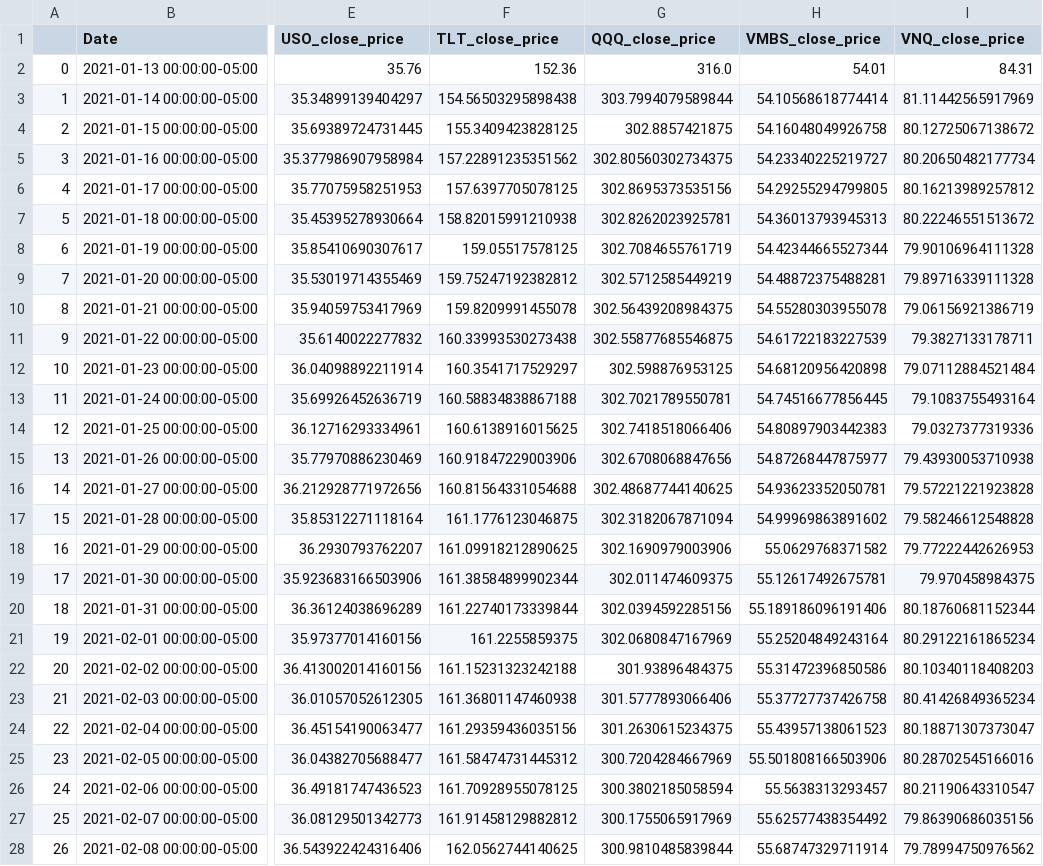
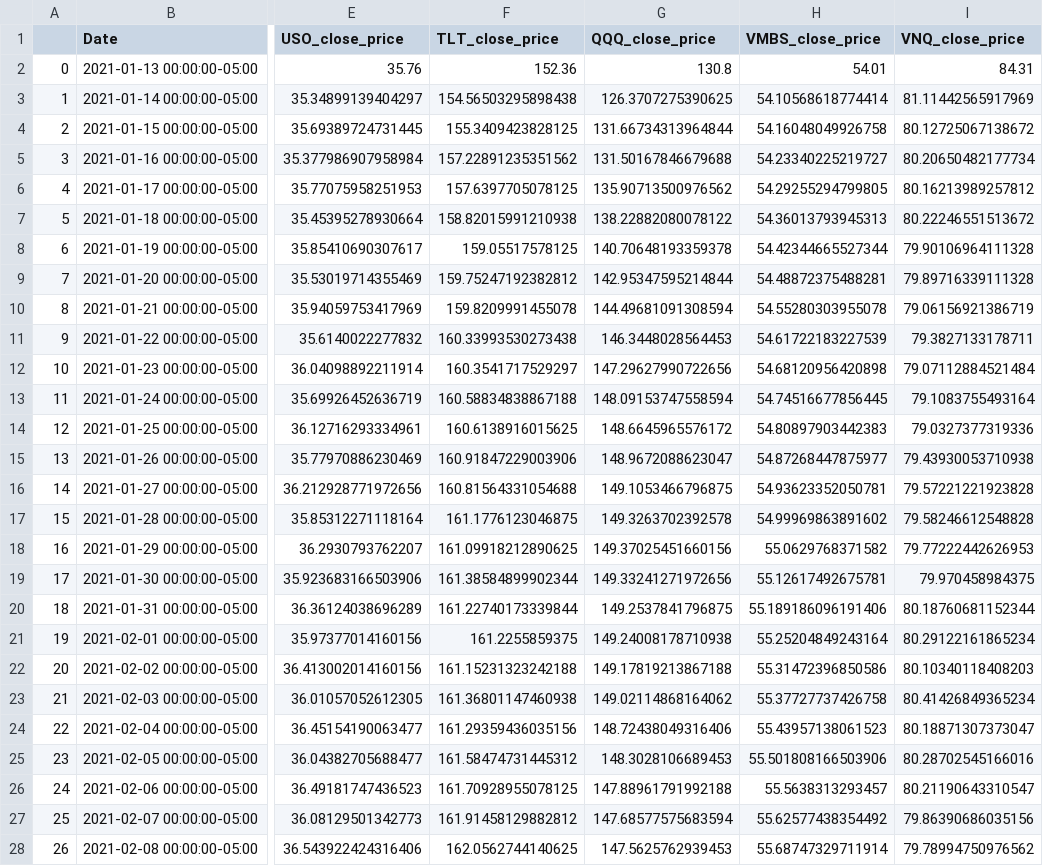
Before and after one commit to ummearusha/Insuring_Insurance_Payments, a CSV file: Resources/forecast_prices.csv, drawn as a sheet; only a part is shown, gaps mark what is left out; the diff covers the shown part only; the diff names each change by its address in the sheet, - before the commit and + after, or states it on an @@ line.

```diff
--- a/Resources/forecast_prices.csv
+++ b/Resources/forecast_prices.csv
-G2 (QQQ_close_price): 316.0
+G2 (QQQ_close_price): 130.8
-G3 (QQQ_close_price): 303.7994079589844
+G3 (QQQ_close_price): 126.3707275390625
-G4 (QQQ_close_price): 302.8857421875
+G4 (QQQ_close_price): 131.66734313964844
-G5 (QQQ_close_price): 302.80560302734375
+G5 (QQQ_close_price): 131.50167846679688
-G6 (QQQ_close_price): 302.8695373535156
+G6 (QQQ_close_price): 135.90713500976562
-G7 (QQQ_close_price): 302.8262023925781
+G7 (QQQ_close_price): 138.22882080078122
-G8 (QQQ_close_price): 302.7084655761719
+G8 (QQQ_close_price): 140.70648193359378
-G9 (QQQ_close_price): 302.5712585449219
+G9 (QQQ_close_price): 142.95347595214844
-G10 (QQQ_close_price): 302.56439208984375
+G10 (QQQ_close_price): 144.49681091308594
-G11 (QQQ_close_price): 302.55877685546875
+G11 (QQQ_close_price): 146.3448028564453
-G12 (QQQ_close_price): 302.598876953125
+G12 (QQQ_close_price): 147.29627990722656
-G13 (QQQ_close_price): 302.7021789550781
+G13 (QQQ_close_price): 148.09153747558594
-G14 (QQQ_close_price): 302.7418518066406
+G14 (QQQ_close_price): 148.6645965576172
-G15 (QQQ_close_price): 302.6708068847656
+G15 (QQQ_close_price): 148.9672088623047
-G16 (QQQ_close_price): 302.48687744140625
+G16 (QQQ_close_price): 149.1053466796875
-G17 (QQQ_close_price): 302.3182067871094
+G17 (QQQ_close_price): 149.3263702392578
-G18 (QQQ_close_price): 302.1690979003906
+G18 (QQQ_close_price): 149.37025451660156
-G19 (QQQ_close_price): 302.011474609375
+G19 (QQQ_close_price): 149.33241271972656
-G20 (QQQ_close_price): 302.0394592285156
+G20 (QQQ_close_price): 149.2537841796875
-G21 (QQQ_close_price): 302.0680847167969
+G21 (QQQ_close_price): 149.24008178710938
-G22 (QQQ_close_price): 301.93896484375
+G22 (QQQ_close_price): 149.17819213867188
-G23 (QQQ_close_price): 301.5777893066406
+G23 (QQQ_close_price): 149.02114868164062
-G24 (QQQ_close_price): 301.2630615234375
+G24 (QQQ_close_price): 148.72438049316406
-G25 (QQQ_close_price): 300.7204284667969
+G25 (QQQ_close_price): 148.3028106689453
-G26 (QQQ_close_price): 300.3802185058594
+G26 (QQQ_close_price): 147.88961791992188
-G27 (QQQ_close_price): 300.1755065917969
+G27 (QQQ_close_price): 147.68577575683594
-G28 (QQQ_close_price): 300.9810485839844
+G28 (QQQ_close_price): 147.5625762939453
```
Also changed, not shown: 64 edited cells elsewhere in this file, Resources/QQQ_forecast.csv, 1 other file.
